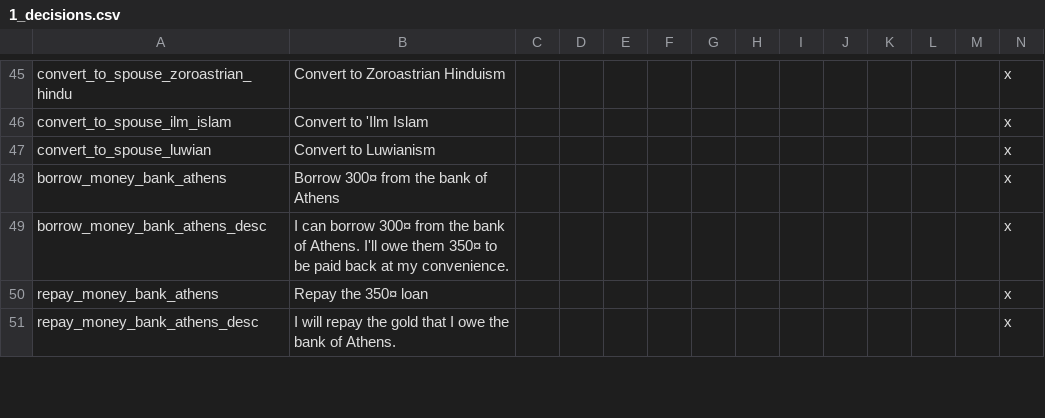
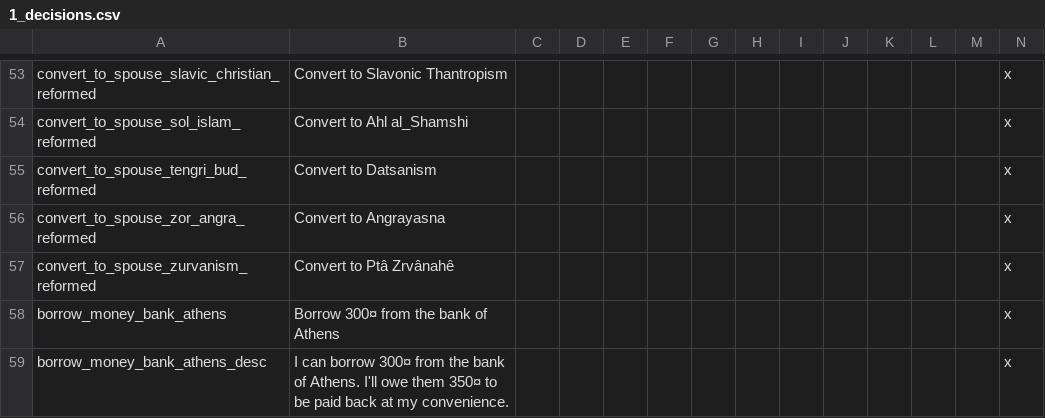
Before and after one commit to fishface60/lux-invicta, a CSV file: localisation/1_decisions.csv, drawn as a sheet; only a part is shown, gaps mark what is left out; the shorter side is filled out with more unchanged rows; addresses are those after the commit; rows hold the shown columns only; the diff covers the shown part only; the diff names each change by its address in the sheet, - before the commit and + after, or states it on an @@ line.

```diff
--- a/localisation/1_decisions.csv
+++ b/localisation/1_decisions.csv
-A53: convert_to_spouse_zoroastrian_hindu
+A53: convert_to_spouse_slavic_christian_reformed
-B53: Convert to Zoroastrian Hinduism
+B53: Convert to Slavonic Thantropism
-A54: convert_to_spouse_ilm_islam
+A54: convert_to_spouse_sol_islam_reformed
-B54: Convert to 'Ilm Islam
+B54: Convert to Ahl al_Shamshi
-A55: convert_to_spouse_luwian
+A55: convert_to_spouse_tengri_bud_reformed
-B55: Convert to Luwianism
+B55: Convert to Datsanism
+row 56: convert_to_spouse_zor_angra_reformed | Convert to Angrayasna |  |  |  |  |  |  |  |  |  |  |  | x
+row 57: convert_to_spouse_zurvanism_reformed | Convert to Ptâ Zrvânahê |  |  |  |  |  |  |  |  |  |  |  | x
```
Also changed, not shown: 23 added rows, 15 removed rows, 7 moved rows and 3 edited cells elsewhere in this file, 2 other files.
